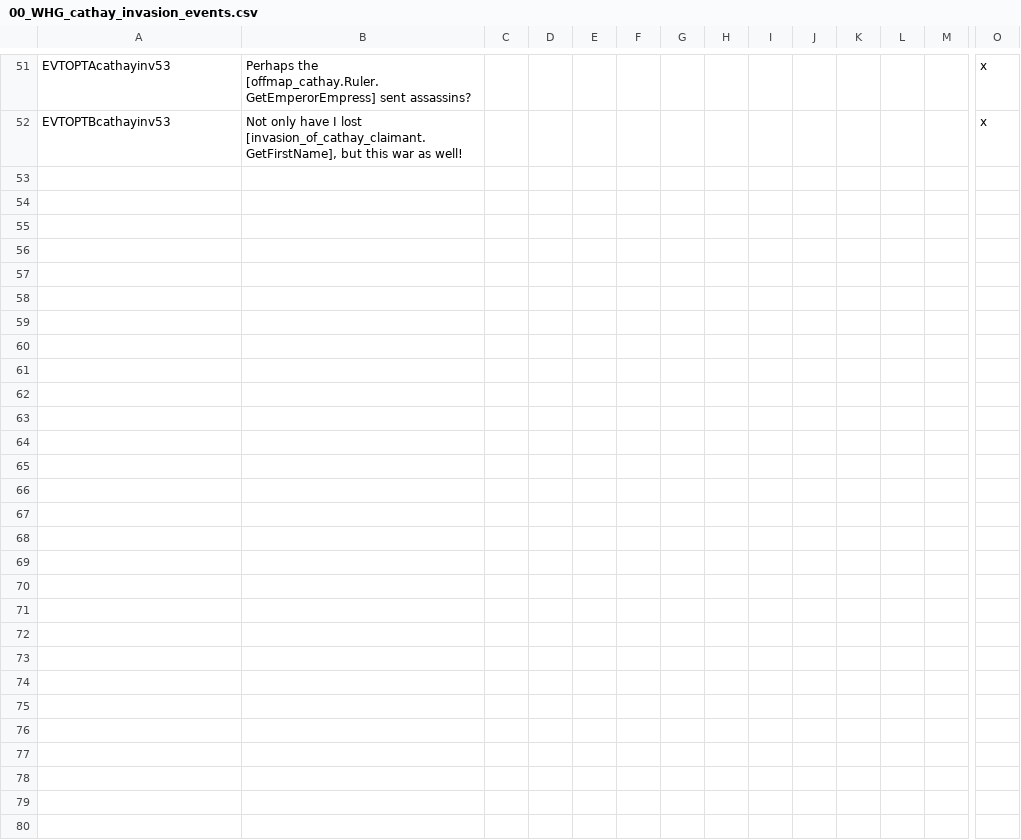
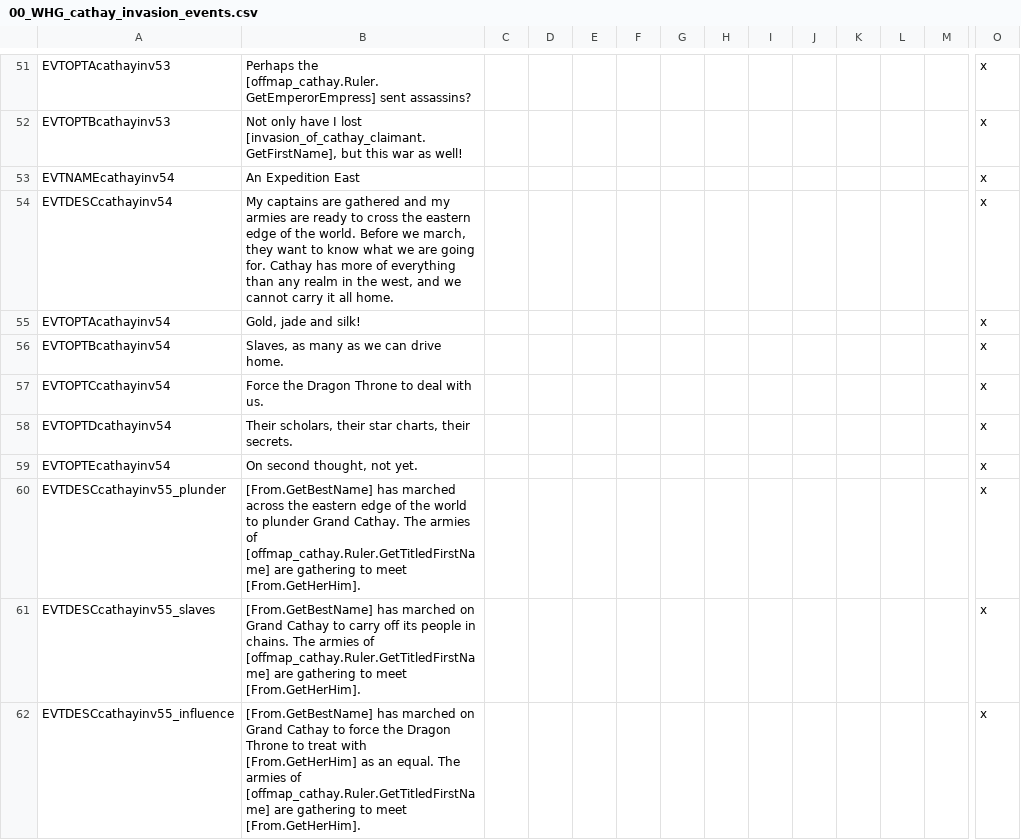
Before and after one commit to Komioski/WH-Geheimnisnacht, a CSV file: localisation/00_WHG_cathay_invasion_events.csv, drawn as a sheet; only a part is shown, gaps mark what is left out; rows hold the shown columns only; the diff covers the shown part only; the diff names each change by its address in the sheet, - before the commit and + after, or states it on an @@ line.

```diff
--- a/localisation/00_WHG_cathay_invasion_events.csv
+++ b/localisation/00_WHG_cathay_invasion_events.csv
+row 53: EVTNAMEcathayinv54 | An Expedition East |  |  |  |  |  |  |  |  |  |  |  | x
+row 54: EVTDESCcathayinv54 | My captains are gathered and my armies are ready to cross the eastern edge of the world. Before we march, they want to know what we are going for. Cathay has more of everything than any realm in the west, and we cannot carry it all home. |  |  |  |  |  |  |  |  |  |  |  | x
+row 55: EVTOPTAcathayinv54 | Gold, jade and silk! |  |  |  |  |  |  |  |  |  |  |  | x
+row 56: EVTOPTBcathayinv54 | Slaves, as many as we can drive home. |  |  |  |  |  |  |  |  |  |  |  | x
+row 57: EVTOPTCcathayinv54 | Force the Dragon Throne to deal with us. |  |  |  |  |  |  |  |  |  |  |  | x
+row 58: EVTOPTDcathayinv54 | Their scholars, their star charts, their secrets. |  |  |  |  |  |  |  |  |  |  |  | x
+row 59: EVTOPTEcathayinv54 | On second thought, not yet. |  |  |  |  |  |  |  |  |  |  |  | x
+row 60: EVTDESCcathayinv55_plunder | [From.GetBestName] has marched across the eastern edge of the world to plunder Grand Cathay. The armies of [offmap_cathay.Ruler.GetTitledFirstName] are gathering to meet [From.GetHerHim]. |  |  |  |  |  |  |  |  |  |  |  | x
+row 61: EVTDESCcathayinv55_slaves | [From.GetBestName] has marched on Grand Cathay to carry off its people in chains. The armies of [offmap_cathay.Ruler.GetTitledFirstName] are gathering to meet [From.GetHerHim]. |  |  |  |  |  |  |  |  |  |  |  | x
+row 62: EVTDESCcathayinv55_influence | [From.GetBestName] has marched on Grand Cathay to force the Dragon Throne to treat with [From.GetHerHim] as an equal. The armies of [offmap_cathay.Ruler.GetTitledFirstName] are gathering to meet [From.GetHerHim]. |  |  |  |  |  |  |  |  |  |  |  | x
```
Also changed, not shown: 9 added rows elsewhere in this file, localisation/00_cathay_wars.csv, 10 other files.
